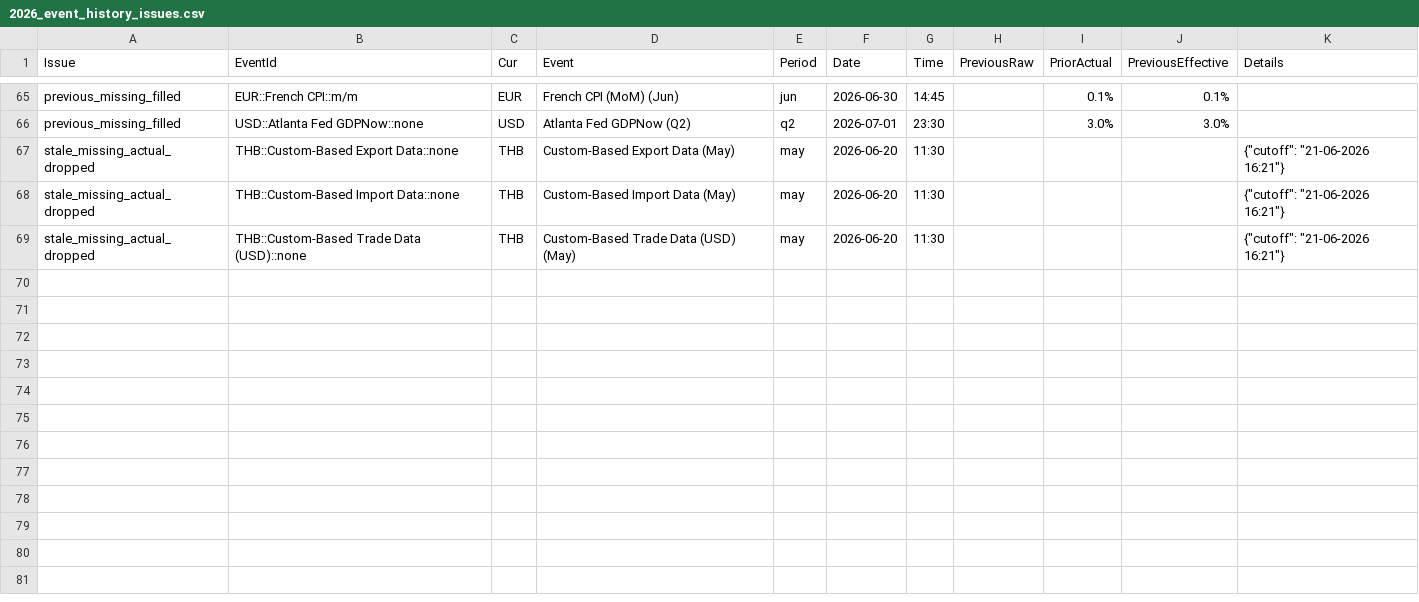
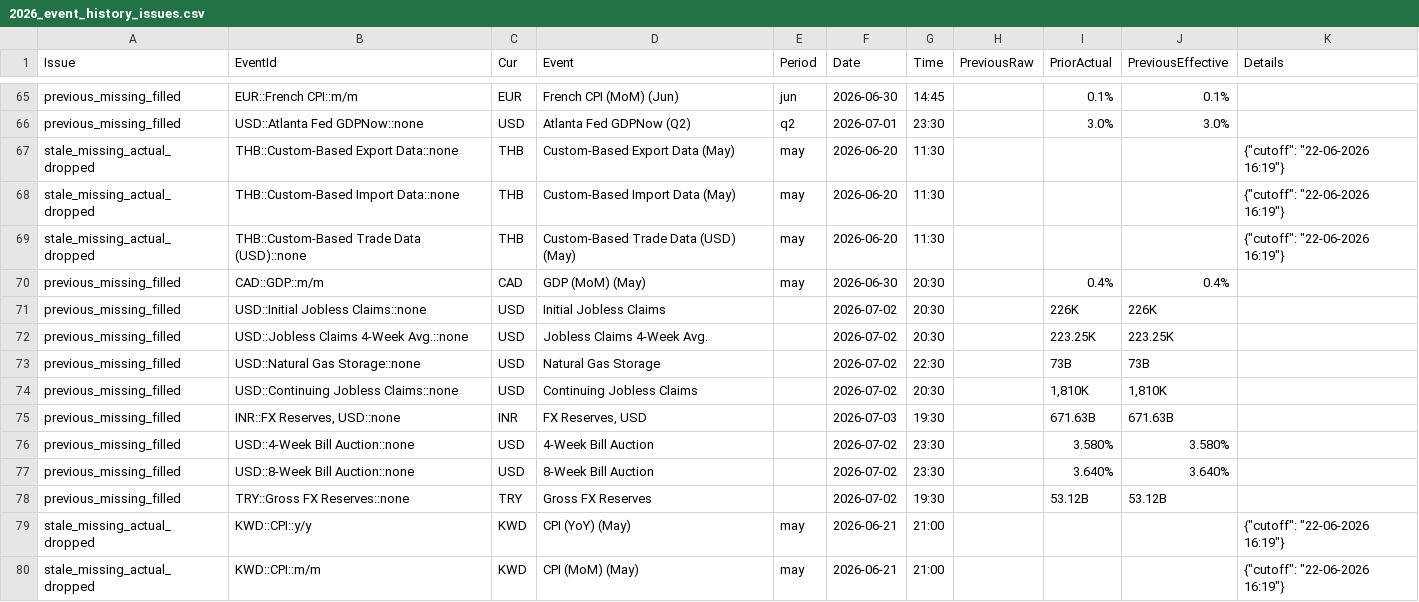
Before and after one commit to yiyousiow000814/XAUUSD-Calendar-Agent, a CSV file: data/event_history_index/2026_event_history_issues.csv, drawn as a sheet; only a part is shown, gaps mark what is left out.

```diff
--- a/data/event_history_index/2026_event_history_issues.csv
+++ b/data/event_history_index/2026_event_history_issues.csv
@@ -66,4 +66,15 @@ previous_missing_filled,EUR::French CPI::m/m,EUR,French CPI (MoM)  (Jun),jun,202
 previous_missing_filled,USD::Atlanta Fed GDPNow::none,USD,Atlanta Fed GDPNow  (Q2),q2,2026-07-01,23:30,,3.0%,3.0%,
-stale_missing_actual_dropped,THB::Custom-Based Export Data::none,THB,Custom-Based Export Data  (May),may,2026-06-20,11:30,,,,"{""cutoff"": ""21-06-2026 16:21""}"
-stale_missing_actual_dropped,THB::Custom-Based Import Data::none,THB,Custom-Based Import Data  (May),may,2026-06-20,11:30,,,,"{""cutoff"": ""21-06-2026 16:21""}"
-stale_missing_actual_dropped,THB::Custom-Based Trade Data (USD)::none,THB,Custom-Based Trade Data (USD)  (May),may,2026-06-20,11:30,,,,"{""cutoff"": ""21-06-2026 16:21""}"
+stale_missing_actual_dropped,THB::Custom-Based Export Data::none,THB,Custom-Based Export Data  (May),may,2026-06-20,11:30,,,,"{""cutoff"": ""22-06-2026 16:19""}"
+stale_missing_actual_dropped,THB::Custom-Based Import Data::none,THB,Custom-Based Import Data  (May),may,2026-06-20,11:30,,,,"{""cutoff"": ""22-06-2026 16:19""}"
+stale_missing_actual_dropped,THB::Custom-Based Trade Data (USD)::none,THB,Custom-Based Trade Data (USD)  (May),may,2026-06-20,11:30,,,,"{""cutoff"": ""22-06-2026 16:19""}"
+previous_missing_filled,CAD::GDP::m/m,CAD,GDP (MoM)  (May),may,2026-06-30,20:30,,0.4%,0.4%,
+previous_missing_filled,USD::Initial Jobless Claims::none,USD,Initial Jobless Claims,,2026-07-02,20:30,,226K,226K,
+previous_missing_filled,USD::Jobless Claims 4-Week Avg.::none,USD,Jobless Claims 4-Week Avg.,,2026-07-02,20:30,,223.25K,223.25K,
+previous_missing_filled,USD::Natural Gas Storage::none,USD,Natural Gas Storage,,2026-07-02,22:30,,73B,73B,
+previous_missing_filled,USD::Continuing Jobless Claims::none,USD,Continuing Jobless Claims,,2026-07-02,20:30,,"1,810K","1,810K",
+previous_missing_filled,"INR::FX Reserves, USD::none",INR,"FX Reserves, USD",,2026-07-03,19:30,,671.63B,671.63B,
+previous_missing_filled,USD::4-Week Bill Auction::none,USD,4-Week Bill Auction,,2026-07-02,23:30,,3.580%,3.580%,
+previous_missing_filled,USD::8-Week Bill Auction::none,USD,8-Week Bill Auction,,2026-07-02,23:30,,3.640%,3.640%,
+previous_missing_filled,TRY::Gross FX Reserves::none,TRY,Gross FX Reserves,,2026-07-02,19:30,,53.12B,53.12B,
+stale_missing_actual_dropped,KWD::CPI::y/y,KWD,CPI (YoY)  (May),may,2026-06-21,21:00,,,,"{""cutoff"": ""22-06-2026 16:19""}"
+stale_missing_actual_dropped,KWD::CPI::m/m,KWD,CPI (MoM)  (May),may,2026-06-21,21:00,,,,"{""cutoff"": ""22-06-2026 16:19""}"
```
Also changed, not shown: data/event_history_index/2026_event_history_issues_solved.csv, data/event_history_index/2026_event_history_previous_patch.csv, 7 other files.
